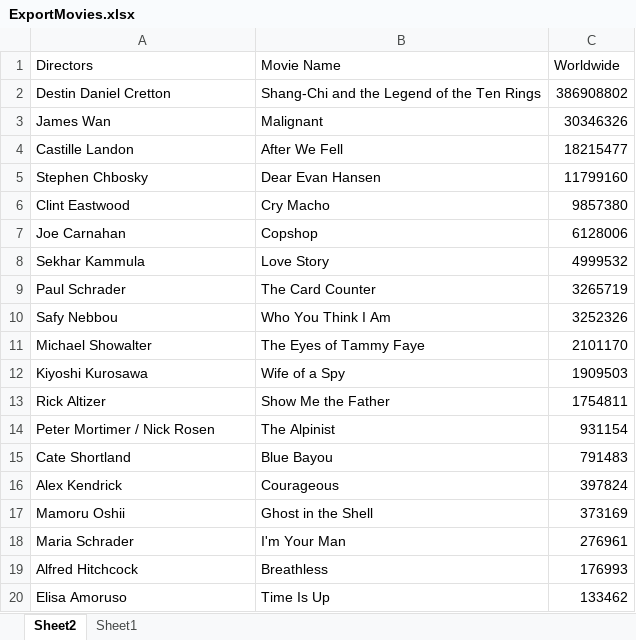
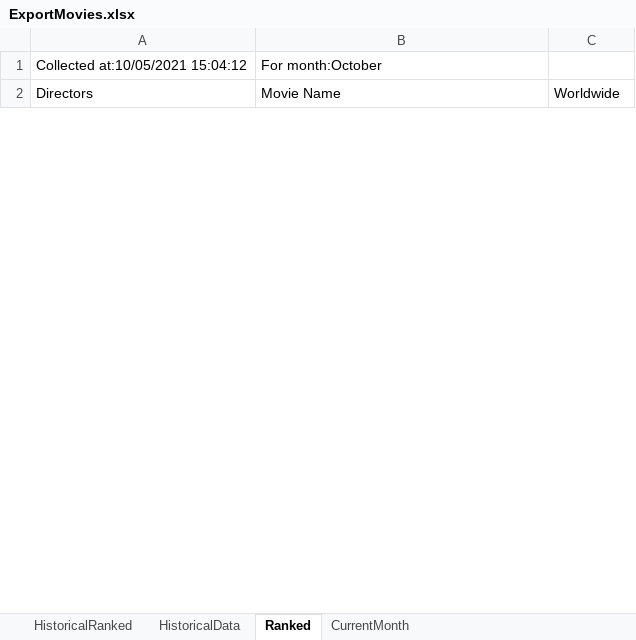
Before and after one commit to prabhnandan/MovieSearch, an Excel workbook: ExportMovies.xlsx, sheet Ranked, drawn as a sheet; only a part is shown; values as stored, in another font and other column widths than the file's, no borders; removed rows and columns are numbered as before the commit, all else as after; the diff covers the shown part only; the diff names each change by its address in the sheet, - before the commit and + after, or states it on an @@ line.

Commit message:
Kexin - Historical ranges added and renamed other sheets

```diff
--- a/ExportMovies.xlsx (sheet Ranked)
+++ b/ExportMovies.xlsx (sheet Ranked)
-sheet tab: Sheet2
+sheet tab: Ranked
-sheet tab: Sheet1
+sheet tab: CurrentMonth
+sheet tab: HistoricalRanked
+sheet tab: HistoricalData
+row 1: Collected at:10/05/2021 15:04:12 | For month:October
-row 2: Destin Daniel Cretton | Shang-Chi and the Legend of the Ten Rings | 386908802
-row 3: James Wan | Malignant | 30346326
-row 4: Castille Landon | After We Fell | 18215477
-row 5: Stephen Chbosky | Dear Evan Hansen | 11799160
-row 6: Clint Eastwood | Cry Macho | 9857380
-row 7: Joe Carnahan | Copshop | 6128006
-row 8: Sekhar Kammula | Love Story | 4999532
-row 9: Paul Schrader | The Card Counter | 3265719
-row 10: Safy Nebbou | Who You Think I Am | 3252326
-row 11: Michael Showalter | The Eyes of Tammy Faye | 2101170
-row 12: Kiyoshi Kurosawa | Wife of a Spy | 1909503
-row 13: Rick Altizer | Show Me the Father | 1754811
-row 14: Peter Mortimer / Nick Rosen | The Alpinist | 931154
-row 15: Cate Shortland | Blue Bayou | 791483
-row 16: Alex Kendrick | Courageous | 397824
-row 17: Mamoru Oshii | Ghost in the Shell | 373169
-row 18: Maria Schrader | I'm Your Man | 276961
-row 19: Alfred Hitchcock | Breathless | 176993
-row 20: Elisa Amoruso | Time Is Up | 133462
```
Also changed, not shown: 10 added rows and 14 removed rows elsewhere in this sheet, sheet CurrentMonth, 1 other file.
